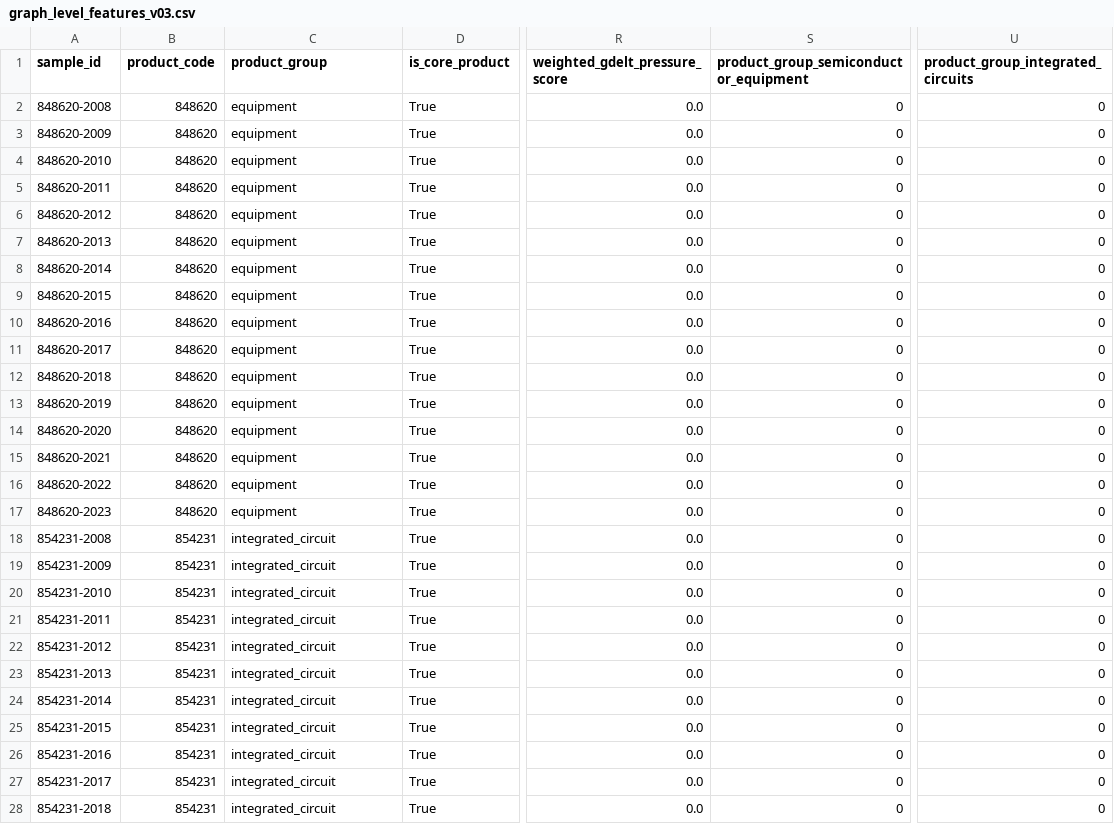
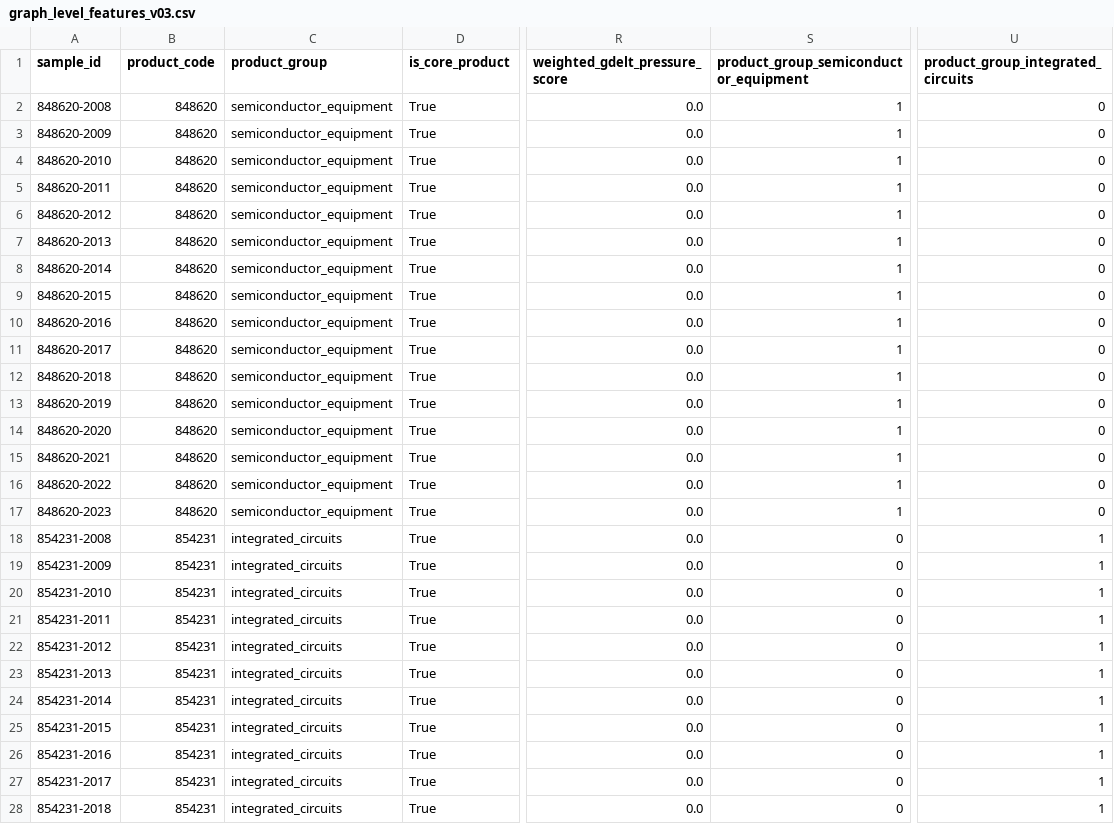
Before and after one commit to Larkstongueinaspic/statistical-model, a CSV file: results/v03_gcn/data/graph_level_features_v03.csv, drawn as a sheet; only a part is shown, gaps mark what is left out; the diff covers the shown part only; the diff names each change by its address in the sheet, - before the commit and + after, or states it on an @@ line.

```diff
--- a/results/v03_gcn/data/graph_level_features_v03.csv
+++ b/results/v03_gcn/data/graph_level_features_v03.csv
-C2:C17 (product_group): equipment
+C2:C17 (product_group): semiconductor_equipment
-S2:S17: 0
+S2:S17: 1
-C18:C28 (product_group): integrated_circuit
+C18:C28 (product_group): integrated_circuits
-U18:U28: 0
+U18:U28: 1
```
Also changed, not shown: 74 edited cells elsewhere in this file, results/v03_gcn/tables/gcn_metrics.csv, results/v03_gcn/tables/validation_v03_gcn.csv, 8 other files.
